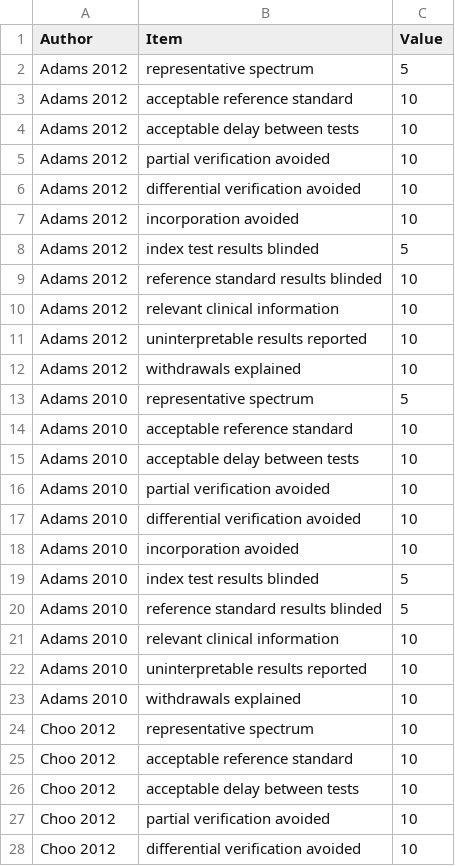
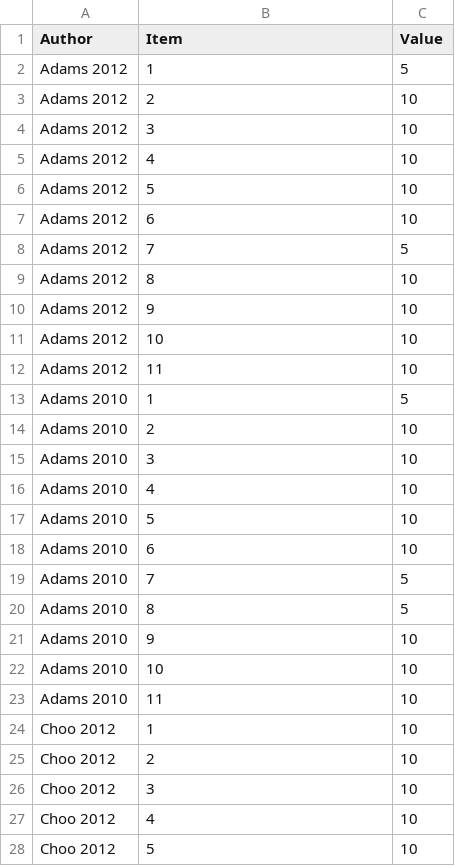
Before and after one commit to joaovissoci/shoulder_diagnostic_SR, a CSV file: shoulder_diagnostic_SR_qualitydata.csv, drawn as a sheet; only a part is shown; the diff covers the shown part only.

Commit message:
Changing codes to update last version with minimum changes and updating qualitydata dataset with numerical factors

```diff
--- a/shoulder_diagnostic_SR_qualitydata.csv
+++ b/shoulder_diagnostic_SR_qualitydata.csv
@@ -1,28 +1,28 @@
 Author,Item,Value
-Adams 2012,representative spectrum,5
-Adams 2012,acceptable reference standard ,10
-Adams 2012,acceptable delay between tests ,10
-Adams 2012,partial verification avoided,10
-Adams 2012, differential verification avoided,10
-Adams 2012, incorporation avoided,10
-Adams 2012,index test results blinded,5
-Adams 2012, reference standard results blinded,10
-Adams 2012,relevant clinical information,10
-Adams 2012,uninterpretable results reported,10
-Adams 2012,withdrawals explained,10
-Adams 2010,representative spectrum,5
-Adams 2010,acceptable reference standard ,10
-Adams 2010,acceptable delay between tests ,10
-Adams 2010,partial verification avoided,10
-Adams 2010, differential verification avoided,10
-Adams 2010, incorporation avoided,10
-Adams 2010,index test results blinded,5
-Adams 2010, reference standard results blinded,5
-Adams 2010,relevant clinical information,10
-Adams 2010,uninterpretable results reported,10
-Adams 2010,withdrawals explained,10
-Choo 2012,representative spectrum,10
-Choo 2012,acceptable reference standard ,10
-Choo 2012,acceptable delay between tests ,10
-Choo 2012,partial verification avoided,10
-Choo 2012, differential verification avoided,10
+Adams 2012,1,5
+Adams 2012,2,10
+Adams 2012,3,10
+Adams 2012,4,10
+Adams 2012,5,10
+Adams 2012,6,10
+Adams 2012,7,5
+Adams 2012,8,10
+Adams 2012,9,10
+Adams 2012,10,10
+Adams 2012,11,10
+Adams 2010,1,5
+Adams 2010,2,10
+Adams 2010,3,10
+Adams 2010,4,10
+Adams 2010,5,10
+Adams 2010,6,10
+Adams 2010,7,5
+Adams 2010,8,5
+Adams 2010,9,10
+Adams 2010,10,10
+Adams 2010,11,10
+Choo 2012,1,10
+Choo 2012,2,10
+Choo 2012,3,10
+Choo 2012,4,10
+Choo 2012,5,10
```
Also changed, not shown: 72 edited cells elsewhere in this file, 1 other file.
